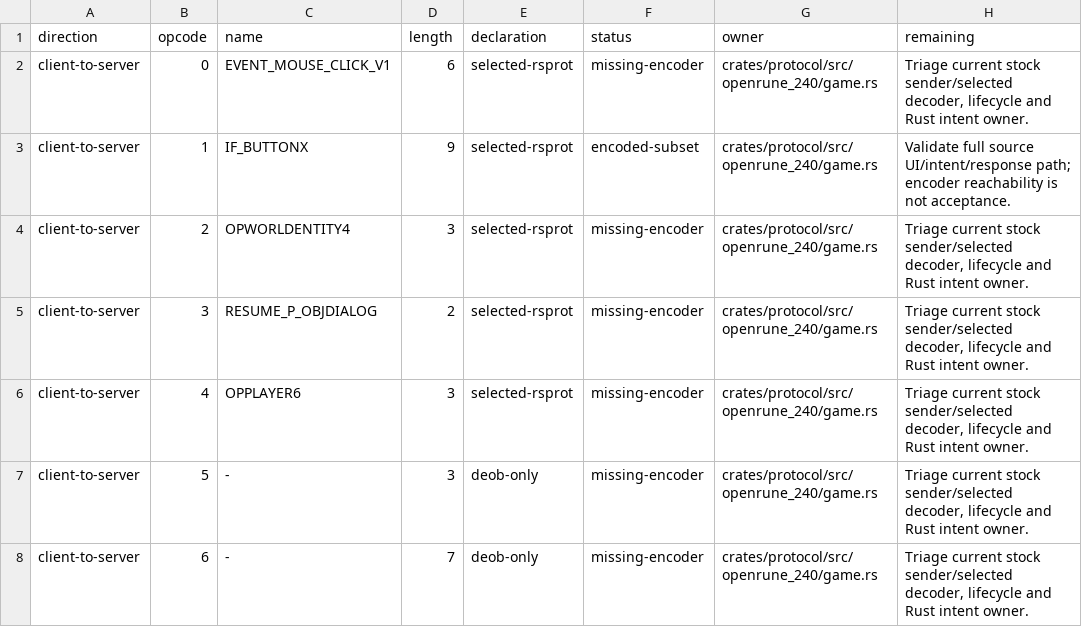
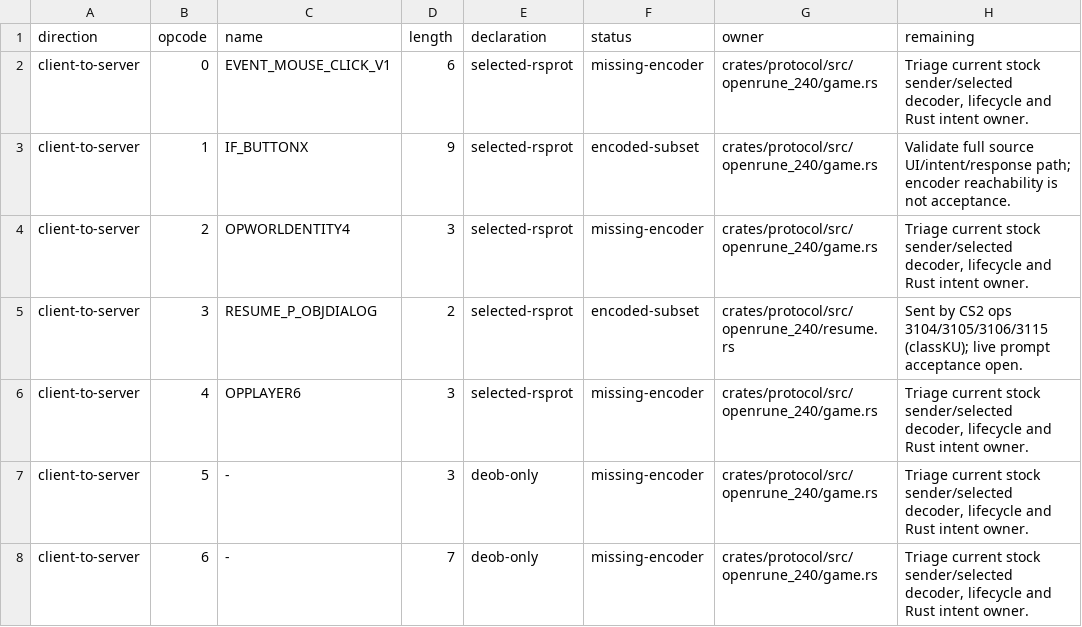
Before and after one commit to Neosback/rustclient, a TSV file: docs/reference/rs240-port/PACKET-COVERAGE.tsv, drawn as a sheet; only a part is shown; the diff covers the shown part only.

```diff
--- a/docs/reference/rs240-port/PACKET-COVERAGE.tsv
+++ b/docs/reference/rs240-port/PACKET-COVERAGE.tsv
@@ -4,3 +4,3 @@ client-to-server	1	IF_BUTTONX	9	selected-rsprot	encoded-subset	crates/protocol/s
 client-to-server	2	OPWORLDENTITY4	3	selected-rsprot	missing-encoder	crates/protocol/src/openrune_240/game.rs	Triage current stock sender/selected decoder, lifecycle and Rust intent owner.
-client-to-server	3	RESUME_P_OBJDIALOG	2	selected-rsprot	missing-encoder	crates/protocol/src/openrune_240/game.rs	Triage current stock sender/selected decoder, lifecycle and Rust intent owner.
+client-to-server	3	RESUME_P_OBJDIALOG	2	selected-rsprot	encoded-subset	crates/protocol/src/openrune_240/resume.rs	Sent by CS2 ops 3104/3105/3106/3115 (classKU); live prompt acceptance open.
 client-to-server	4	OPPLAYER6	3	selected-rsprot	missing-encoder	crates/protocol/src/openrune_240/game.rs	Triage current stock sender/selected decoder, lifecycle and Rust intent owner.
```
Also changed, not shown: 12 edited cells elsewhere in this file, docs/reference/rs240-port/CS2-HOST-COVERAGE.tsv, docs/reference/rs240-port/DEOB-PACKET-SITES.tsv, 6 other files.
